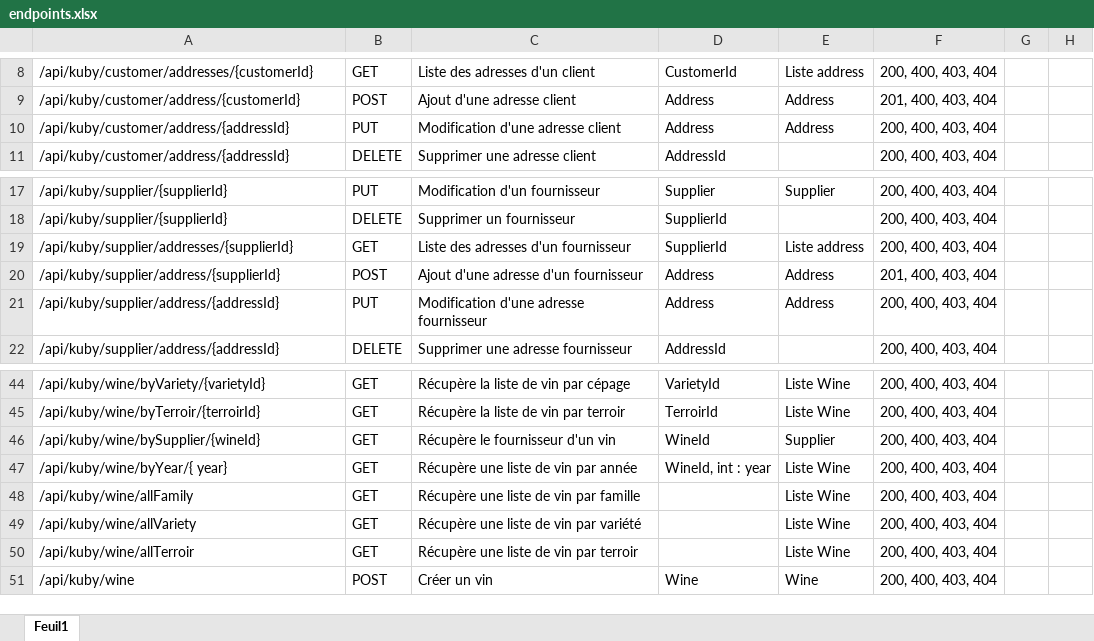
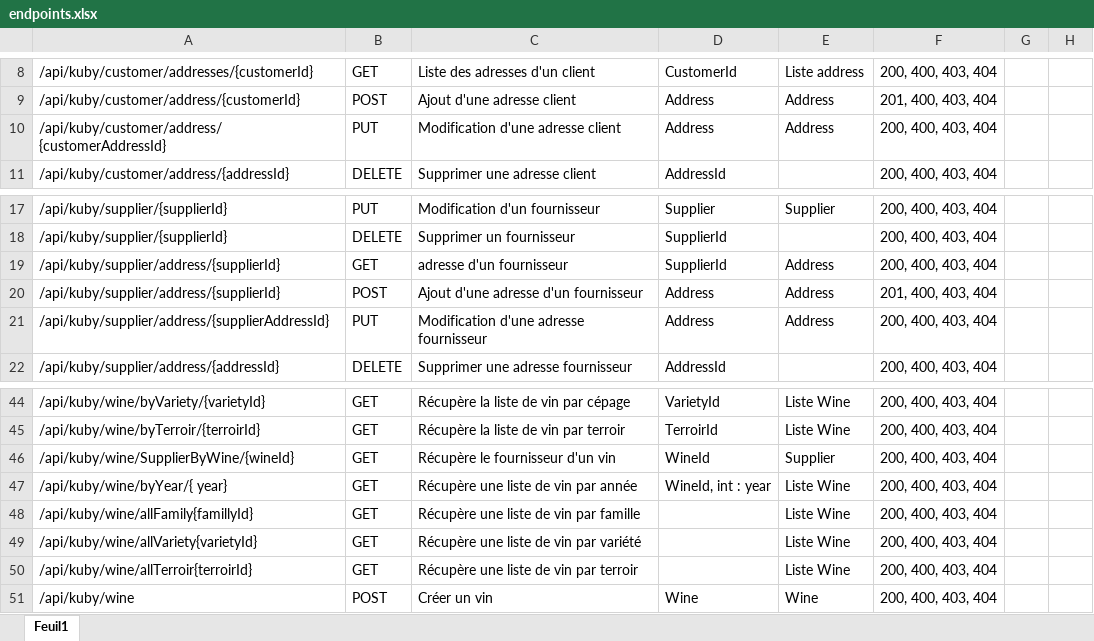
Before and after one commit to FredVinet/Kuby, an Excel workbook: specifications/endpoints.xlsx, sheet Feuil1, drawn as a sheet; only a part is shown, gaps mark what is left out; values as stored, in another font and other column widths than the file's, no borders; the diff names each change by its address in the sheet, - before the commit and + after, or states it on an @@ line.

Commit message:
update endpoint file

```diff
--- a/specifications/endpoints.xlsx (sheet Feuil1)
+++ b/specifications/endpoints.xlsx (sheet Feuil1)
-A10: /api/kuby/customer/address/{addressId}
+A10: /api/kuby/customer/address/{customerAddressId}
-A19: /api/kuby/supplier/addresses/{supplierId}
+A19: /api/kuby/supplier/address/{supplierId}
-C19: Liste des adresses d'un fournisseur
+C19: adresse d'un fournisseur
-E19: Liste address
+E19: Address
-A21: /api/kuby/supplier/address/{addressId}
+A21: /api/kuby/supplier/address/{supplierAddressId}
-A46: /api/kuby/wine/bySupplier/{wineId}
+A46: /api/kuby/wine/SupplierByWine/{wineId}
-A48: /api/kuby/wine/allFamily
+A48: /api/kuby/wine/allFamily{famillyId}
-A49: /api/kuby/wine/allVariety
+A49: /api/kuby/wine/allVariety{varietyId}
-A50: /api/kuby/wine/allTerroir
+A50: /api/kuby/wine/allTerroir{terroirId}
```
